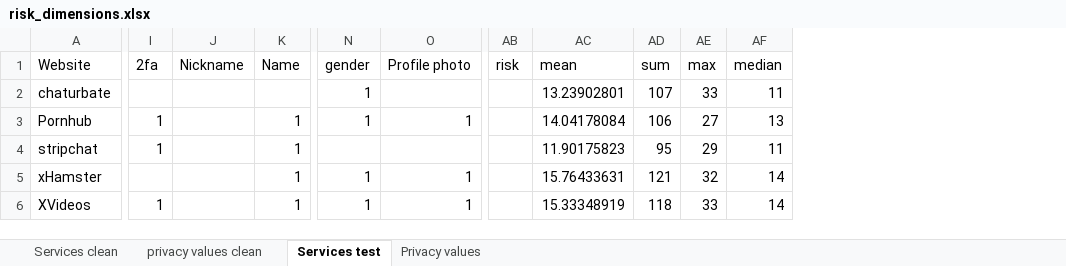
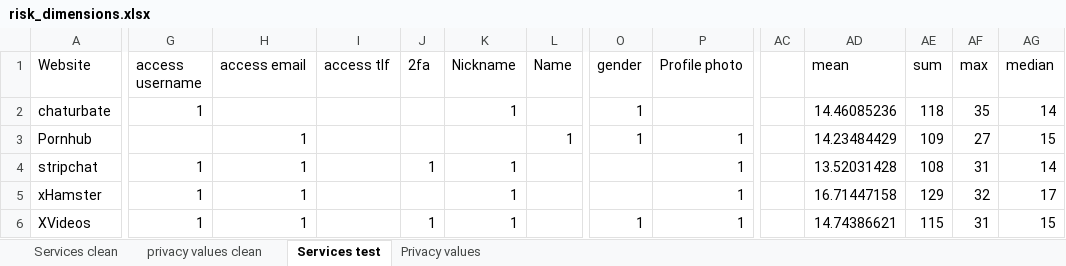
Before and after one commit to serna-r/leaks-services-analisis, an Excel workbook: services/risk_dimensions.xlsx, sheet Services test, drawn as a sheet; only a part is shown, gaps mark what is left out; values as stored, in another font and other column widths than the file's, no cell formats; charts and pictures and conditional formats and table styles not drawn; addresses are those after the commit; the diff covers the shown part only; the diff names each change by its address in the sheet, - before the commit and + after, or states it on an @@ line.

```diff
--- a/services/risk_dimensions.xlsx (sheet Services test)
+++ b/services/risk_dimensions.xlsx (sheet Services test)
+column G (access username), rows 2-6: 1 |  | 1 | 1 | 1
+column H (access email), rows 3-6: all 1
+column I (access tlf), empty
-AC1: risk
+AC1: (empty)
-K2 (Nickname): (empty)
+K2 (Nickname): 1
-AD2 (mean): 13.23902801
+AD2 (mean): 14.46085236
-AE2 (sum): 107
+AE2 (sum): 118
-AF2 (max): 33
+AF2 (max): 35
-AG2 (median): 11
+AG2 (median): 14
-J3 (2fa): 1
+J3 (2fa): (empty)
-AD3 (mean): 14.04178084
+AD3 (mean): 14.23484429
-AE3 (sum): 106
+AE3 (sum): 109
-AG3 (median): 13
+AG3 (median): 15
-K4:K6 (Nickname): (empty)
+K4:K6 (Nickname): 1
-L4:L6 (Name): 1
+L4:L6 (Name): (empty)
-P4 (Profile photo): (empty)
+P4 (Profile photo): 1
-AD4 (mean): 11.90175823
+AD4 (mean): 13.52031428
-AE4 (sum): 95
+AE4 (sum): 108
-AF4 (max): 29
+AF4 (max): 31
-AG4 (median): 11
+AG4 (median): 14
-O5 (gender): 1
+O5 (gender): (empty)
-AD5 (mean): 15.76433631
+AD5 (mean): 16.71447158
-AE5 (sum): 121
+AE5 (sum): 129
-AG5 (median): 14
+AG5 (median): 17
-AD6 (mean): 15.33348919
+AD6 (mean): 14.74386621
-AE6 (sum): 118
+AE6 (sum): 115
-AF6 (max): 33
+AF6 (max): 31
-AG6 (median): 14
+AG6 (median): 15
```
Also changed, not shown: 2 added rows, 3 removed rows and 411 edited cells elsewhere in this sheet, sheet Services clean, sheet Privacy values, cell formats, formulas that keep their value, hidden cells, charts or pictures, 8 other files.
